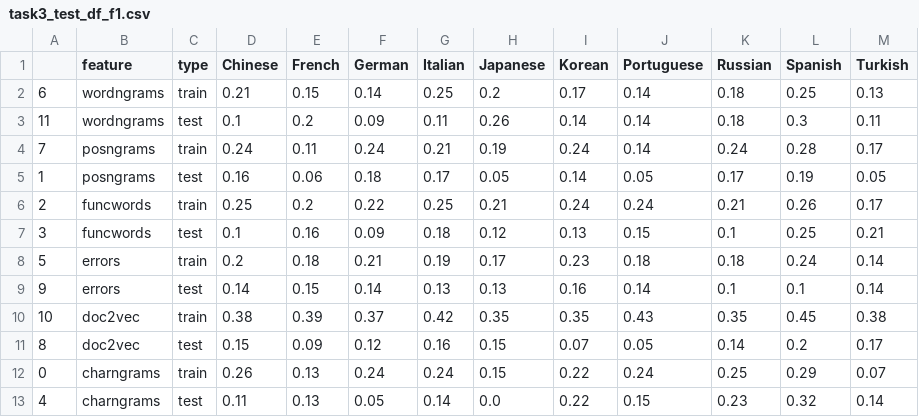
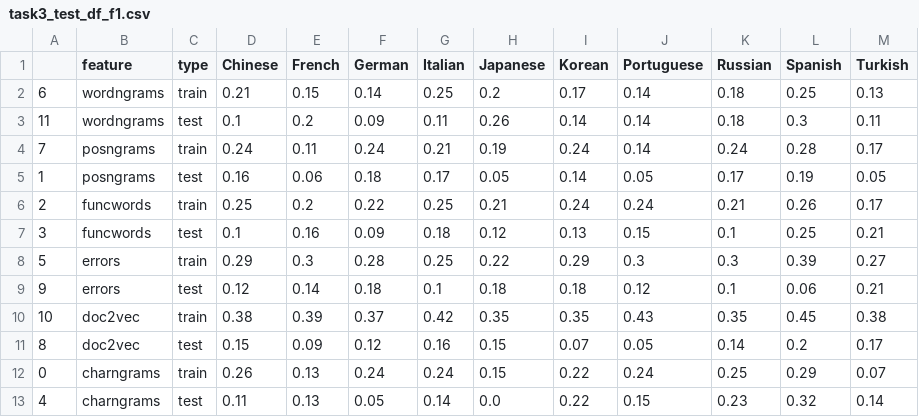
Before and after one commit to tomelf/CNIT623-Native-Language-Identification-On-English-Learner-Dataset, a CSV file: experiment_results/task3/task3_test_df_f1.csv, drawn as a sheet.

Commit message:
Add wholetext analysis of task 3

```diff
--- a/experiment_results/task3/task3_test_df_f1.csv
+++ b/experiment_results/task3/task3_test_df_f1.csv
@@ -7,4 +7,4 @@
 3,funcwords,test,0.1,0.16,0.09,0.18,0.12,0.13,0.15,0.1,0.25,0.21
-5,errors,train,0.2,0.18,0.21,0.19,0.17,0.23,0.18,0.18,0.24,0.14
-9,errors,test,0.14,0.15,0.14,0.13,0.13,0.16,0.14,0.1,0.1,0.14
+5,errors,train,0.29,0.3,0.28,0.25,0.22,0.29,0.3,0.3,0.39,0.27
+9,errors,test,0.12,0.14,0.18,0.1,0.18,0.18,0.12,0.1,0.06,0.21
 10,doc2vec,train,0.38,0.39,0.37,0.42,0.35,0.35,0.43,0.35,0.45,0.38
```
Also changed, not shown: experiment_results/task3/task3_grid_search_results.csv, experiment_results/task3/task3_test_df_overall.csv, 13 other files.
